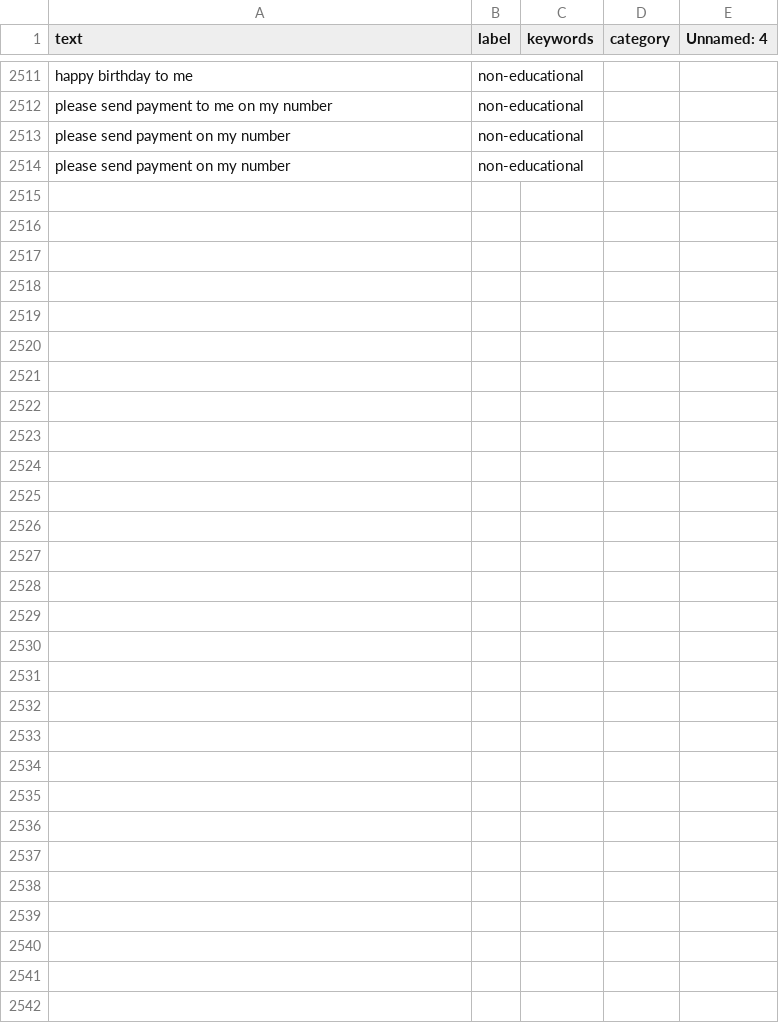
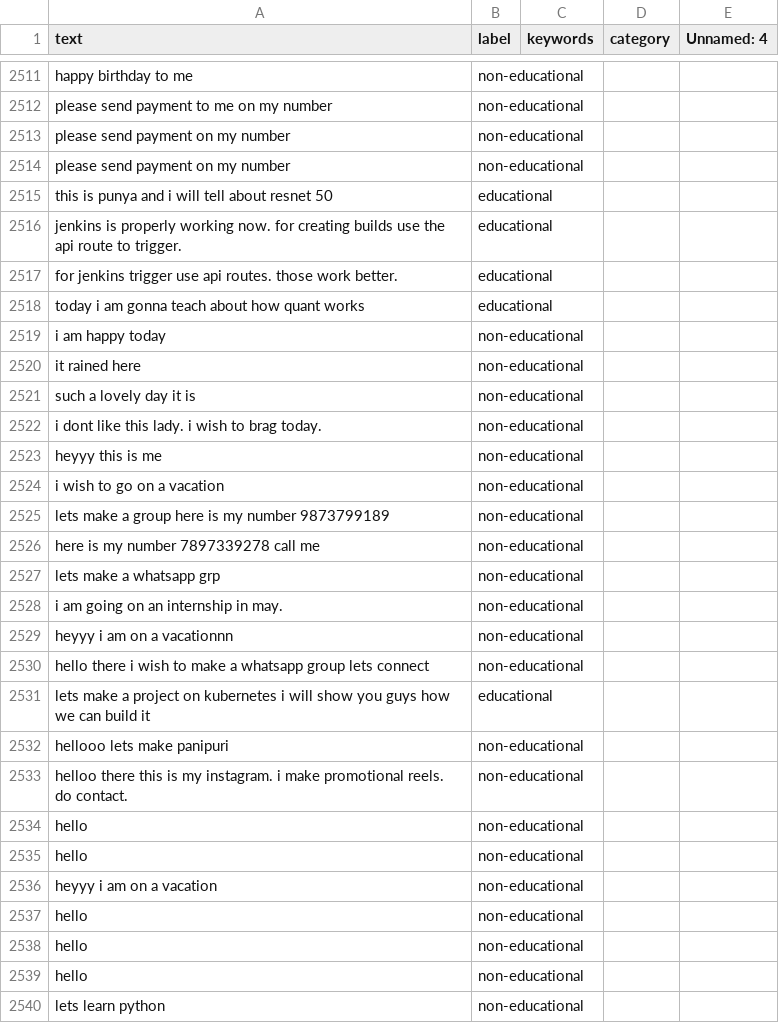
Before and after one commit to ManushreeBartaria/TrickIT, a CSV file: backend/app/ml_model/dataset1.csv, drawn as a sheet; only a part is shown, gaps mark what is left out; the diff names each change by its address in the sheet, - before the commit and + after, or states it on an @@ line.

Commit message:
model retraining automated, fully functional

```diff
--- a/backend/app/ml_model/dataset1.csv
+++ b/backend/app/ml_model/dataset1.csv
+row 2515: this is punya and i will tell about resnet 50 | educational
+row 2516: jenkins is properly working now. for creating builds use the api route to trigger. | educational
+row 2517: for jenkins trigger use api routes. those work better. | educational
+row 2518: today i am gonna teach about how quant works | educational
+row 2519: i am happy today | non-educational
+row 2520: it rained here | non-educational
+row 2521: such a lovely day it is | non-educational
+row 2522: i dont like this lady. i wish to brag today. | non-educational
+row 2523: heyyy this is me | non-educational
+row 2524: i wish to go on a vacation | non-educational
+row 2525: lets make a group here is my number 9873799189 | non-educational
+row 2526: here is my number 7897339278 call me | non-educational
+row 2527: lets make a whatsapp grp | non-educational
+row 2528: i am going on an internship in may. | non-educational
+row 2529: heyyy i am on a vacationnn | non-educational
+row 2530: hello there i wish to make a whatsapp group lets connect | non-educational
+row 2531: lets make a project on kubernetes i will show you guys how we can build it | educational
+row 2532: hellooo lets make panipuri | non-educational
+row 2533: helloo there this is my instagram. i make promotional reels. do contact. | non-educational
+row 2534: hello | non-educational
+row 2535: hello | non-educational
+row 2536: heyyy i am on a vacation | non-educational
+row 2537: hello | non-educational
+row 2538: hello | non-educational
+row 2539: hello | non-educational
+row 2540: lets learn python | non-educational
```
Also changed, not shown: 7 other files.
